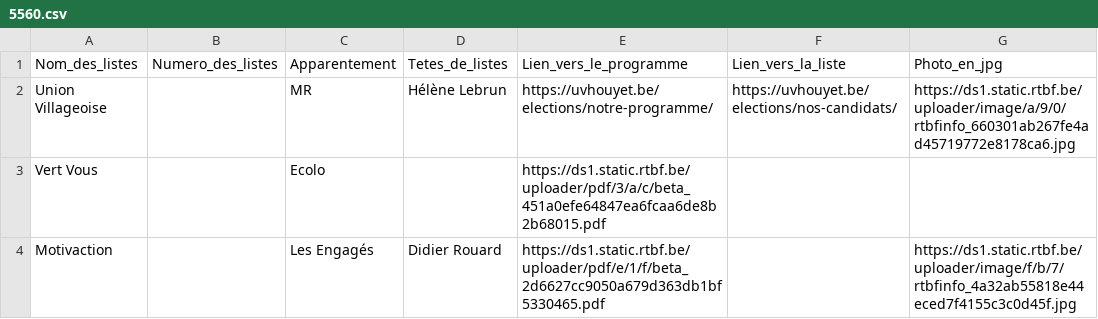
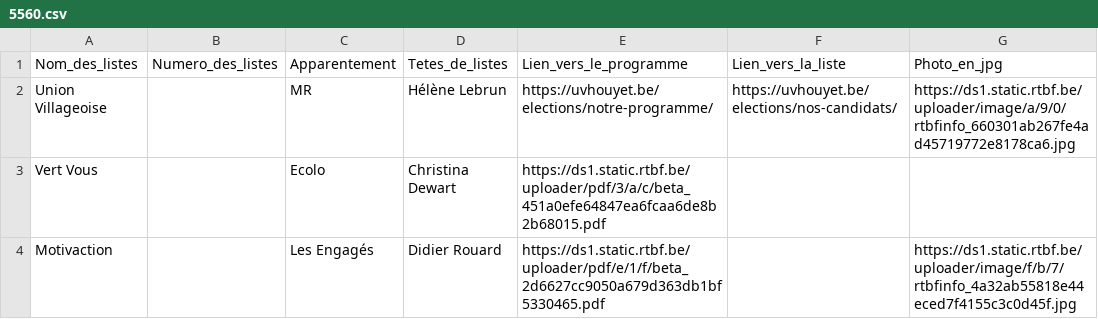
Before and after one commit to amcaw/electionslists, a CSV file: 5560.csv, drawn as a sheet.

Commit message:
Upload CSV file

```diff
--- a/5560.csv
+++ b/5560.csv
@@ -2,3 +2,3 @@
 Union Villageoise,,MR,Hélène Lebrun,https://uvhouyet.be/elections/notre-programme/,https://uvhouyet.be/elections/nos-candidats/,https://ds1.static.rtbf.be/uploader/image/a/9/0/rtbfinfo_660301ab267fe4ad45719772e8178ca6.jpg
-Vert Vous,,Ecolo,,https://ds1.static.rtbf.be/uploader/pdf/3/a/c/beta_451a0efe64847ea6fcaa6de8b2b68015.pdf,,
+Vert Vous,,Ecolo,Christina Dewart,https://ds1.static.rtbf.be/uploader/pdf/3/a/c/beta_451a0efe64847ea6fcaa6de8b2b68015.pdf,,
 Motivaction,,Les Engagés,Didier Rouard,https://ds1.static.rtbf.be/uploader/pdf/e/1/f/beta_2d6627cc9050a679d363db1bf5330465.pdf,,https://ds1.static.rtbf.be/uploader/image/f/b/7/rtbfinfo_4a32ab55818e44eced7f4155c3c0d45f.jpg
```
